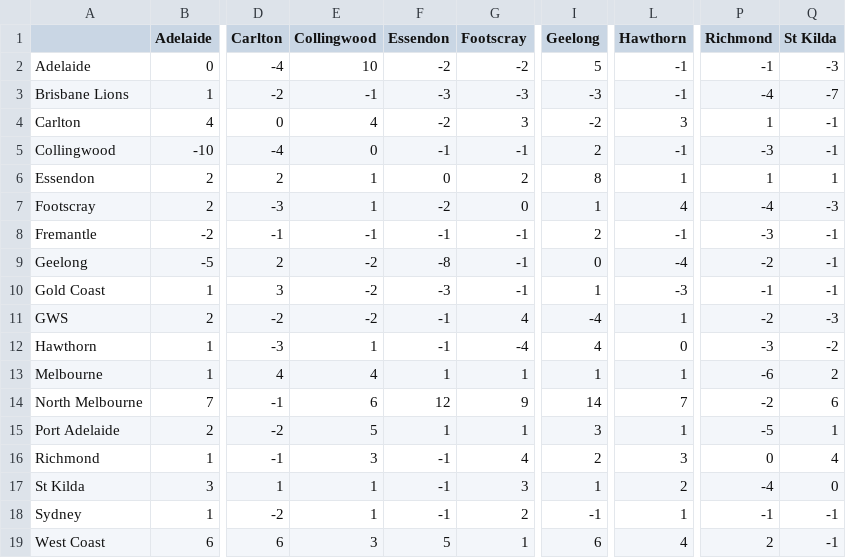
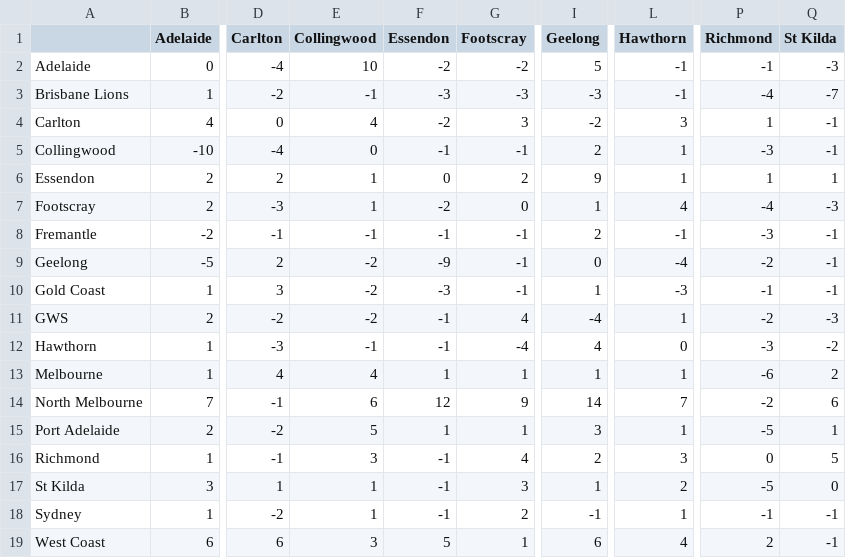
Before and after one commit to blake-noske/blake-noske.github.io, a CSV file: cleaned data/afl_team_streaks_cleaned.csv, drawn as a sheet; only a part is shown, gaps mark what is left out; the diff names each change by its address in the sheet, - before the commit and + after, or states it on an @@ line.

```diff
--- a/cleaned data/afl_team_streaks_cleaned.csv
+++ b/cleaned data/afl_team_streaks_cleaned.csv
-L5 (Hawthorn): -1
+L5 (Hawthorn): 1
-I6 (Geelong): 8
+I6 (Geelong): 9
-F9 (Essendon): -8
+F9 (Essendon): -9
-E12 (Collingwood): 1
+E12 (Collingwood): -1
-Q16 (St Kilda): 4
+Q16 (St Kilda): 5
-P17 (Richmond): -4
+P17 (Richmond): -5
```
Also changed, not shown: cleaned data/afl_fixture_cleaned.csv, cleaned data/afl_team_form_cleaned.csv, 3 other files.
